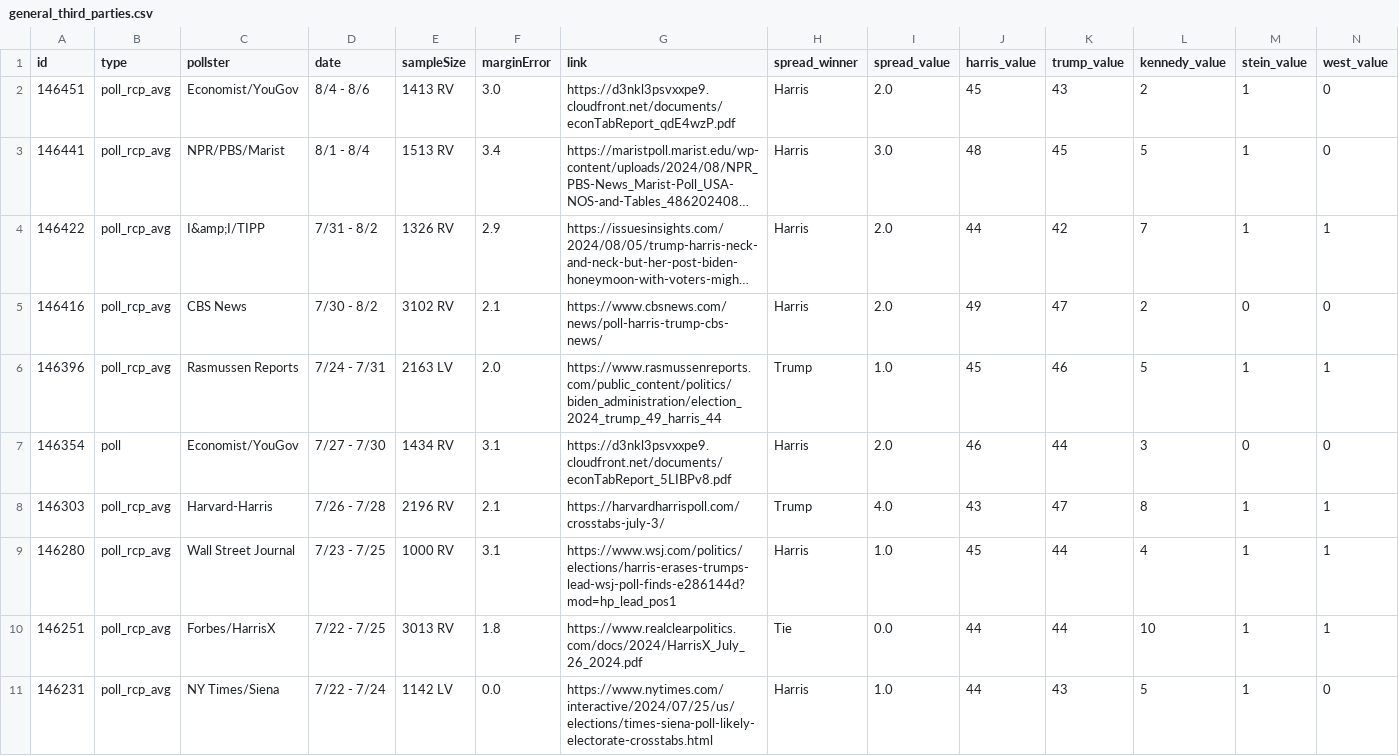
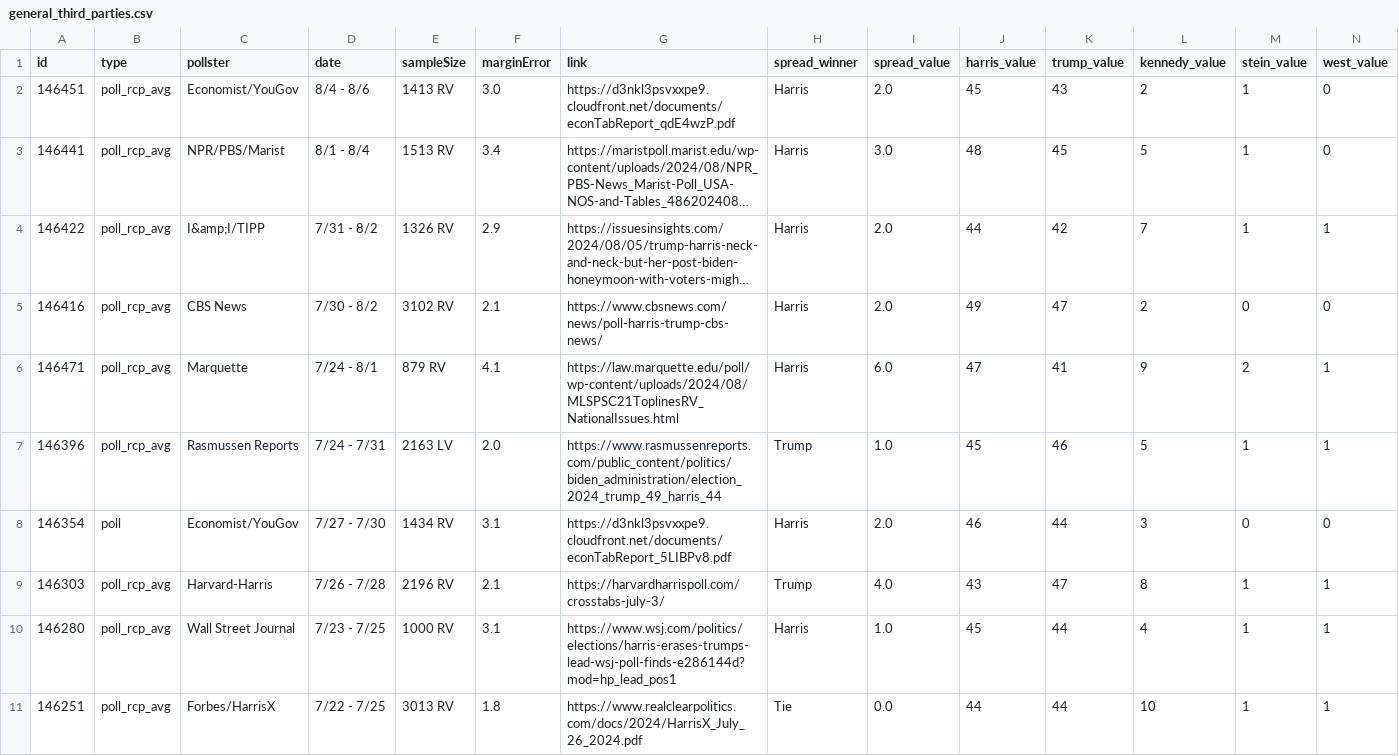
Before and after one commit to stiles/polls, a CSV file: data/polls/general_third_parties.csv, drawn as a sheet; only a part is shown; the shorter side is filled out with more unchanged rows; long unchanged cells end in …; rows hold the shown columns only; the diff names each change by its address in the sheet, - before the commit and + after, or states it on an @@ line.

```diff
--- a/data/polls/general_third_parties.csv
+++ b/data/polls/general_third_parties.csv
+row 6: 146471 | poll_rcp_avg | Marquette | 7/24 - 8/1 | 879 RV | 4.1 | https://law.marquette.edu/poll/wp-content/uploads/2024/08/MLSPSC21ToplinesRV_NationalIssues.html | Harris | 6.0 | 47 | 41 | 9 | 2 | 1
```
Also changed, not shown: data/polls/congress_generic.csv, data/polls/general.csv, 19 other files.
